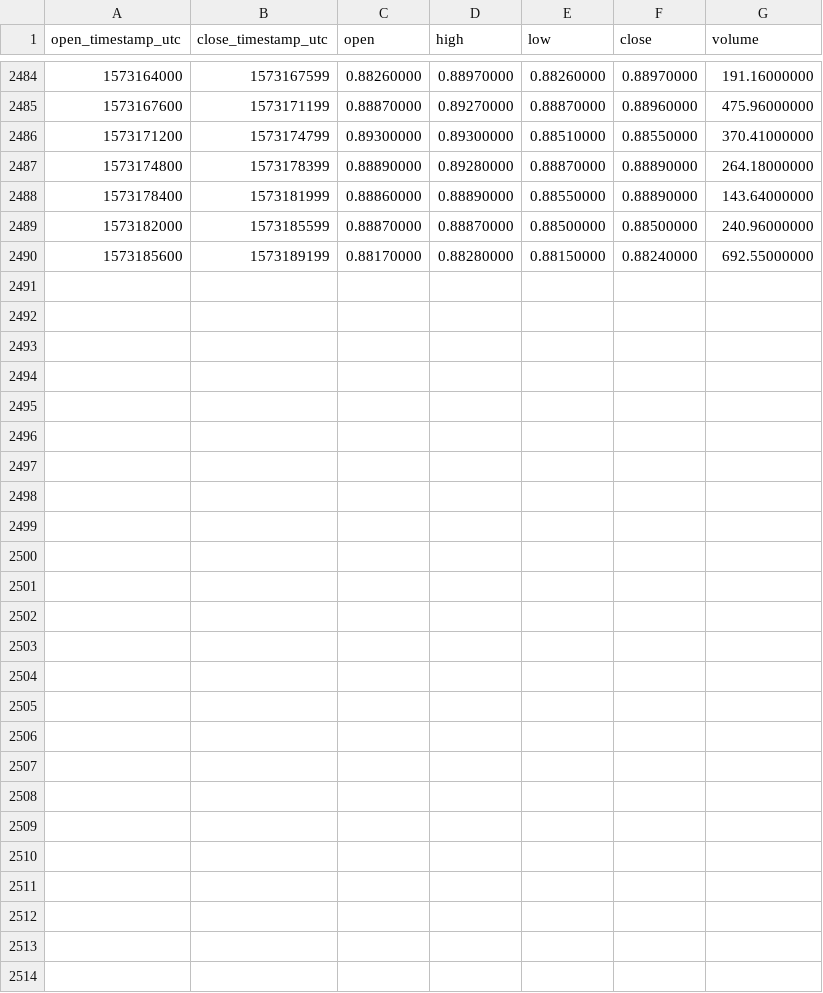
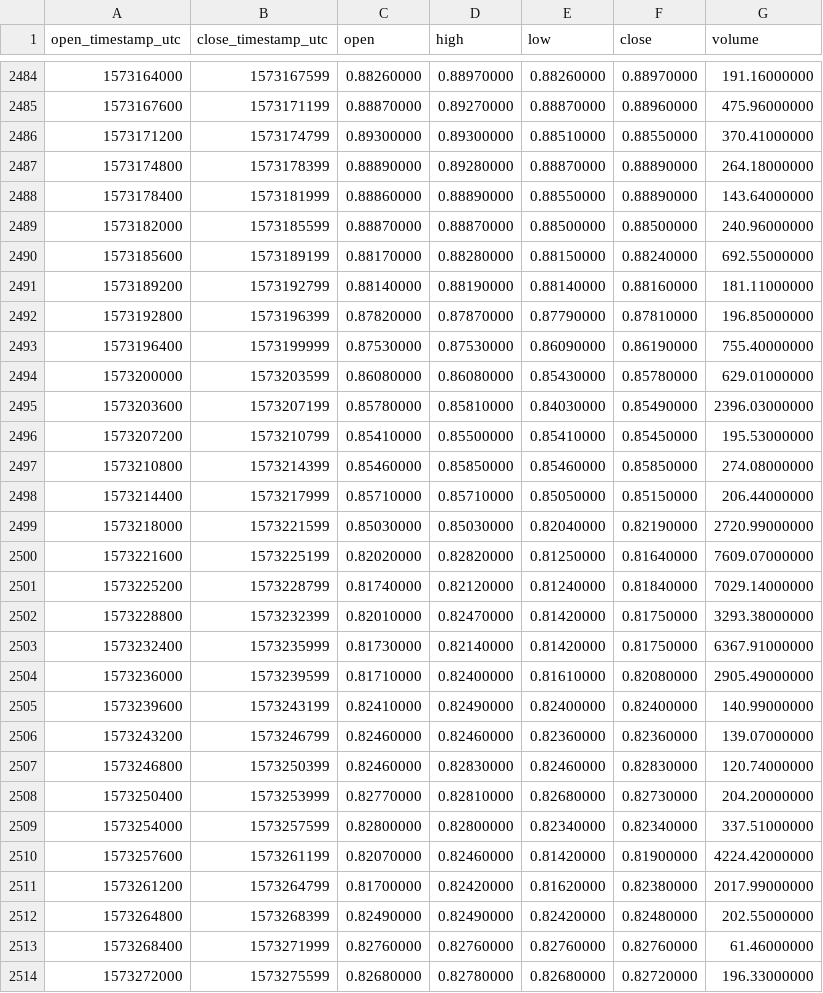
Before and after one commit to cryptobigbro/binance-ONTPAX, a CSV file: binance-ONTPAX-1h.csv, drawn as a sheet; only a part is shown, gaps mark what is left out.

Commit message:
Update OHLCV data.

```diff
--- a/binance-ONTPAX-1h.csv
+++ b/binance-ONTPAX-1h.csv
@@ -2490 +2490,25 @@ open_timestamp_utc,close_timestamp_utc,open,high,low,close,volume
 1573185600,1573189199,0.88170000,0.88280000,0.88150000,0.88240000,692.55000000
+1573189200,1573192799,0.88140000,0.88190000,0.88140000,0.88160000,181.11000000
+1573192800,1573196399,0.87820000,0.87870000,0.87790000,0.87810000,196.85000000
+1573196400,1573199999,0.87530000,0.87530000,0.86090000,0.86190000,755.40000000
+1573200000,1573203599,0.86080000,0.86080000,0.85430000,0.85780000,629.01000000
+1573203600,1573207199,0.85780000,0.85810000,0.84030000,0.85490000,2396.03000000
+1573207200,1573210799,0.85410000,0.85500000,0.85410000,0.85450000,195.53000000
+1573210800,1573214399,0.85460000,0.85850000,0.85460000,0.85850000,274.08000000
+1573214400,1573217999,0.85710000,0.85710000,0.85050000,0.85150000,206.44000000
+1573218000,1573221599,0.85030000,0.85030000,0.82040000,0.82190000,2720.99000000
+1573221600,1573225199,0.82020000,0.82820000,0.81250000,0.81640000,7609.07000000
+1573225200,1573228799,0.81740000,0.82120000,0.81240000,0.81840000,7029.14000000
+1573228800,1573232399,0.82010000,0.82470000,0.81420000,0.81750000,3293.38000000
+1573232400,1573235999,0.81730000,0.82140000,0.81420000,0.81750000,6367.91000000
+1573236000,1573239599,0.81710000,0.82400000,0.81610000,0.82080000,2905.49000000
+1573239600,1573243199,0.82410000,0.82490000,0.82400000,0.82400000,140.99000000
+1573243200,1573246799,0.82460000,0.82460000,0.82360000,0.82360000,139.07000000
+1573246800,1573250399,0.82460000,0.82830000,0.82460000,0.82830000,120.74000000
+1573250400,1573253999,0.82770000,0.82810000,0.82680000,0.82730000,204.20000000
+1573254000,1573257599,0.82800000,0.82800000,0.82340000,0.82340000,337.51000000
+1573257600,1573261199,0.82070000,0.82460000,0.81420000,0.81900000,4224.42000000
+1573261200,1573264799,0.81700000,0.82420000,0.81620000,0.82380000,2017.99000000
+1573264800,1573268399,0.82490000,0.82490000,0.82420000,0.82480000,202.55000000
+1573268400,1573271999,0.82760000,0.82760000,0.82760000,0.82760000,61.46000000
+1573272000,1573275599,0.82680000,0.82780000,0.82680000,0.82720000,196.33000000
```
Also changed, not shown: binance-ONTPAX-1d.csv.
